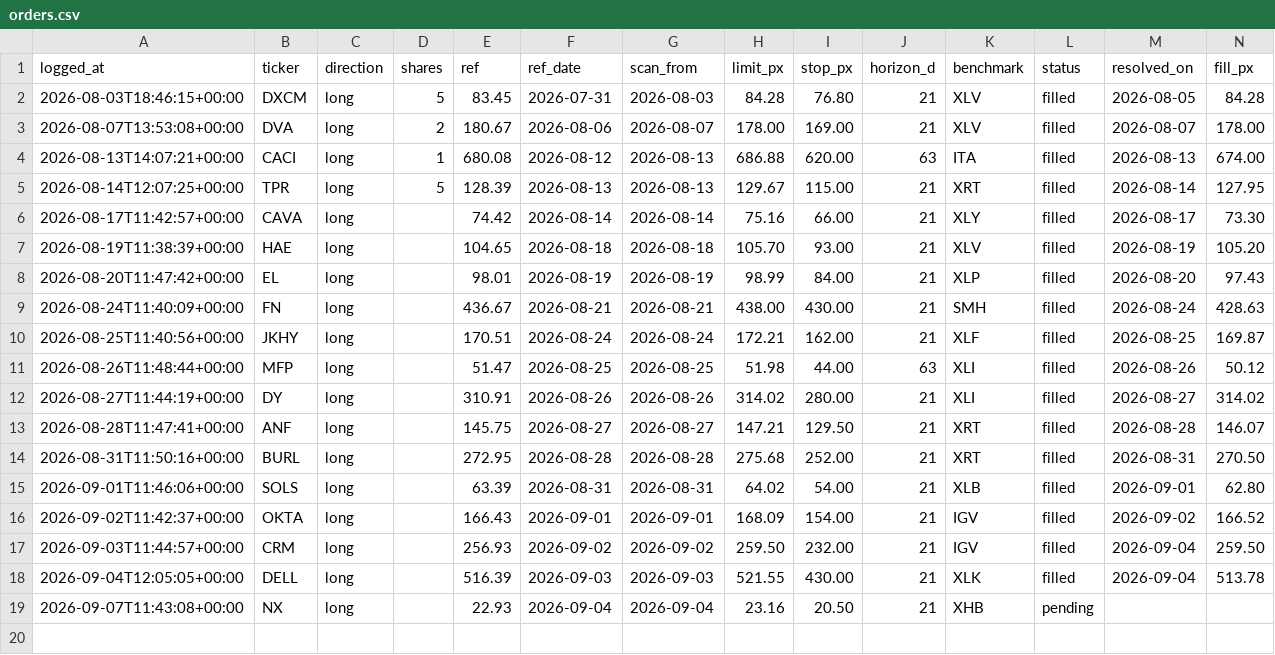
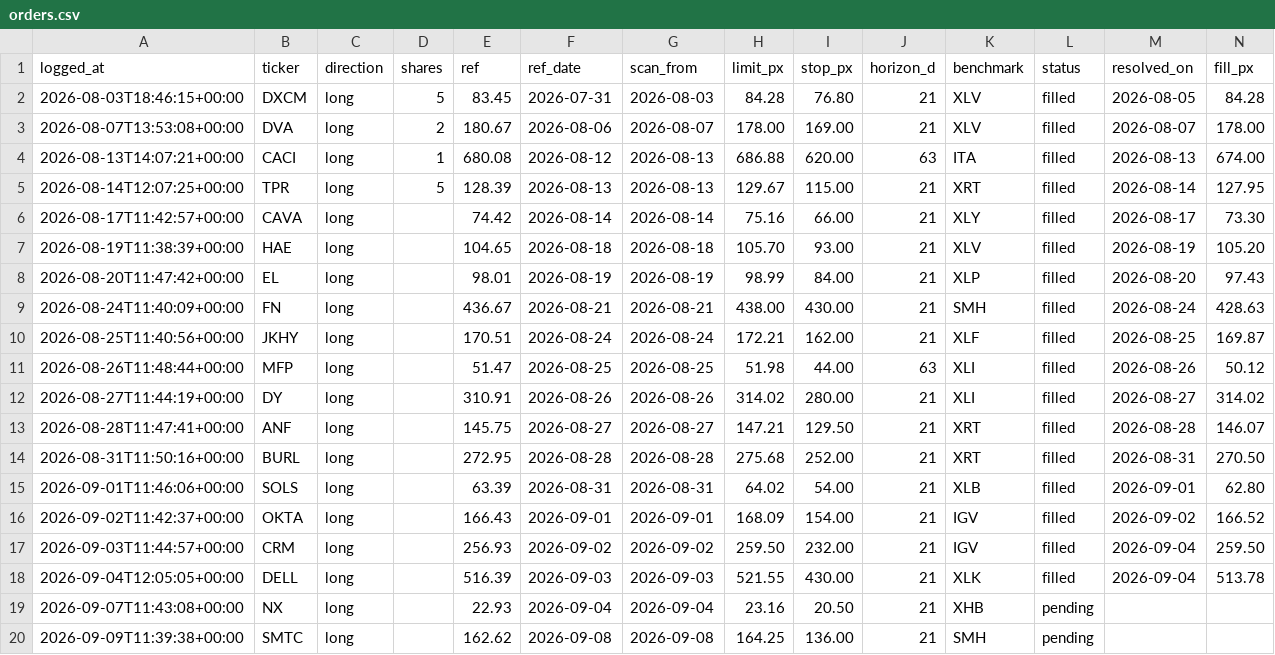
Before and after one commit to guillearria/swing-lab, a CSV file: research/orders.csv, drawn as a sheet; only a part is shown; rows hold the shown columns only; the diff names each change by its address in the sheet, - before the commit and + after, or states it on an @@ line.

```diff
--- a/research/orders.csv
+++ b/research/orders.csv
+row 20: 2026-09-09T11:39:38+00:00 | SMTC | long |  | 162.62 | 2026-09-08 | 2026-09-08 | 164.25 | 136.00 | 21 | SMH | pending
```
Also changed, not shown: research/bets_catalogue.csv, 3 other files.
